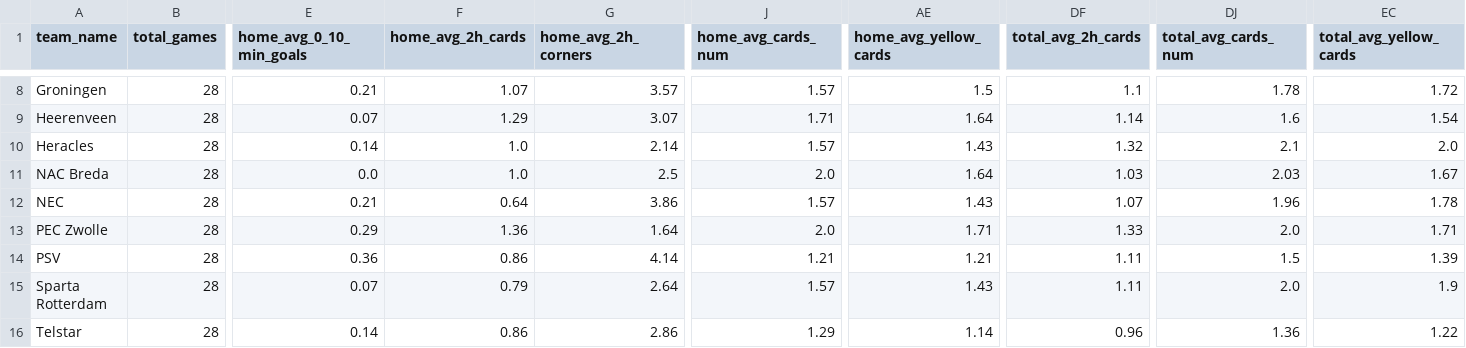
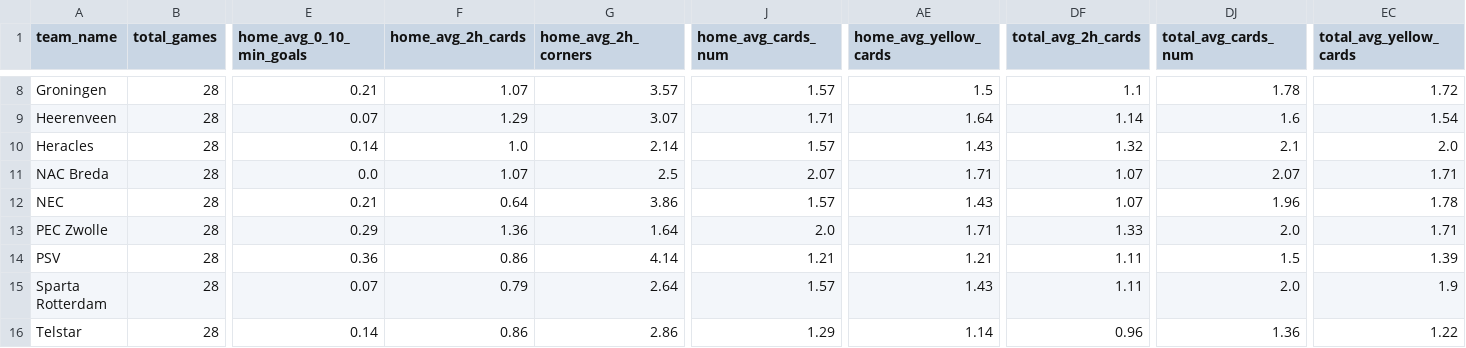
Before and after one commit to aimidas1/aimidas1, a CSV file: csv/teams/leagues/Averages_Netherlands_Eredivisie_2025-2026.csv, drawn as a sheet; only a part is shown, gaps mark what is left out; the diff names each change by its address in the sheet, - before the commit and + after, or states it on an @@ line.

Commit message:
Update team averages

```diff
--- a/csv/teams/leagues/Averages_Netherlands_Eredivisie_2025-2026.csv
+++ b/csv/teams/leagues/Averages_Netherlands_Eredivisie_2025-2026.csv
-F11 (home_avg_2h_cards): 1.0
+F11 (home_avg_2h_cards): 1.07
-J11 (home_avg_cards_num): 2.0
+J11 (home_avg_cards_num): 2.07
-AE11 (home_avg_yellow_cards): 1.64
+AE11 (home_avg_yellow_cards): 1.71
-DF11 (total_avg_2h_cards): 1.03
+DF11 (total_avg_2h_cards): 1.07
-DJ11 (total_avg_cards_num): 2.03
+DJ11 (total_avg_cards_num): 2.07
-EC11 (total_avg_yellow_cards): 1.67
+EC11 (total_avg_yellow_cards): 1.71
```
